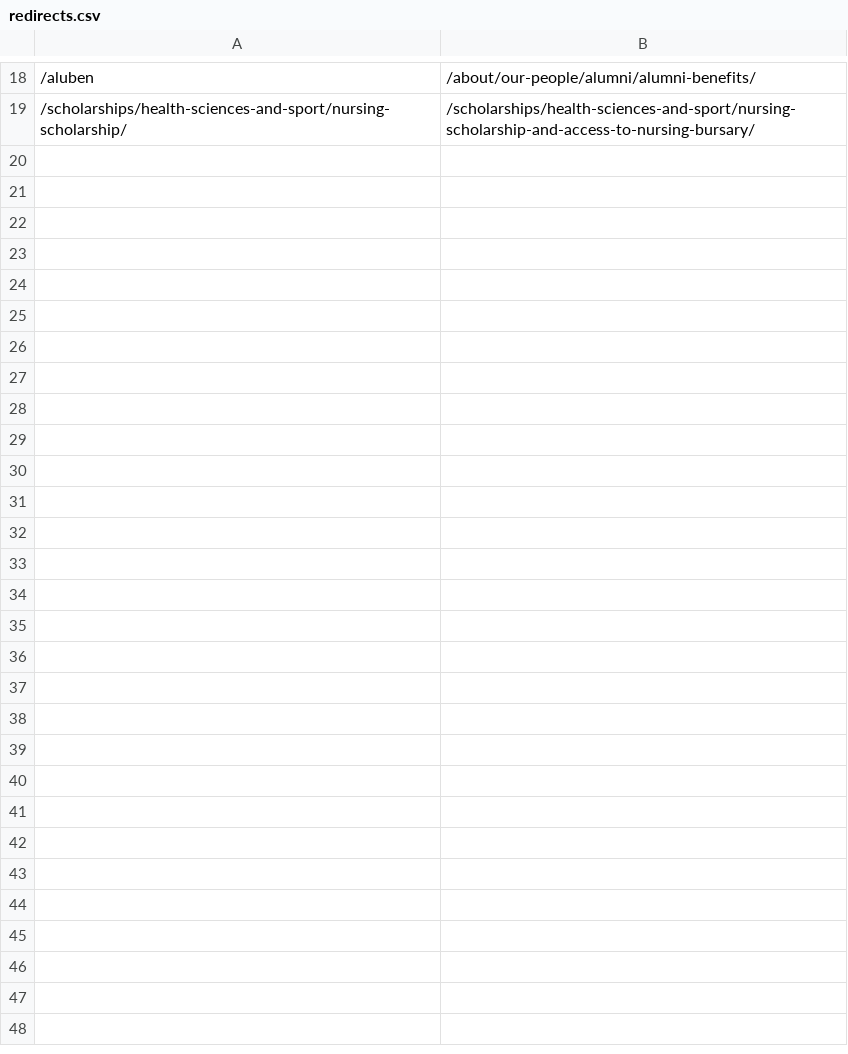
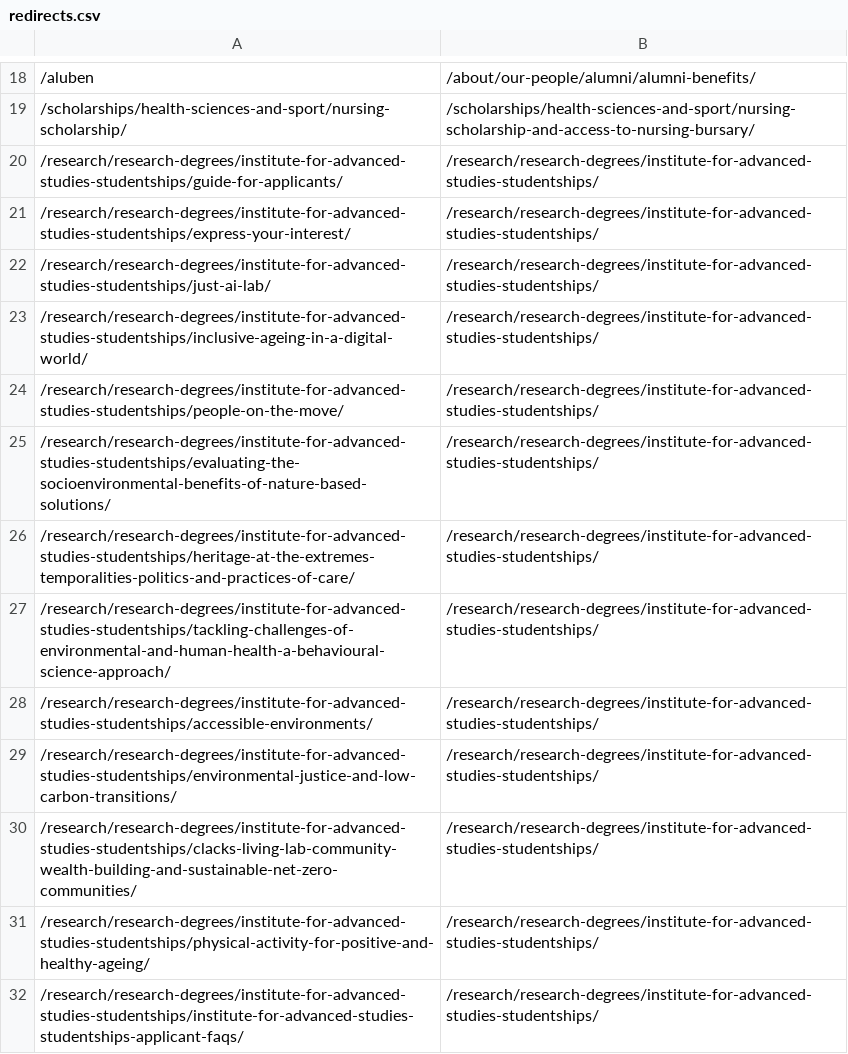
Before and after one commit to stirweb/stirling, a CSV file: medias/Categorised/Dist/php/smart-404/redirects.csv, drawn as a sheet; only a part is shown, gaps mark what is left out.

Commit message:
update redirects file

```diff
--- a/medias/Categorised/Dist/php/smart-404/redirects.csv
+++ b/medias/Categorised/Dist/php/smart-404/redirects.csv
@@ -19 +19,14 @@
 /scholarships/health-sciences-and-sport/nursing-scholarship/,/scholarships/health-sciences-and-sport/nursing-scholarship-and-access-to-nursing-bursary/
+/research/research-degrees/institute-for-advanced-studies-studentships/guide-for-applicants/,/research/research-degrees/institute-for-advanced-studies-studentships/
+/research/research-degrees/institute-for-advanced-studies-studentships/express-your-interest/,/research/research-degrees/institute-for-advanced-studies-studentships/
+/research/research-degrees/institute-for-advanced-studies-studentships/just-ai-lab/,/research/research-degrees/institute-for-advanced-studies-studentships/
+/research/research-degrees/institute-for-advanced-studies-studentships/inclusive-ageing-in-a-digital-world/,/research/research-degrees/institute-for-advanced-studies-studentships/
+/research/research-degrees/institute-for-advanced-studies-studentships/people-on-the-move/,/research/research-degrees/institute-for-advanced-studies-studentships/
+/research/research-degrees/institute-for-advanced-studies-studentships/evaluating-the-socioenvironmental-benefits-of-nature-based-solutions/,/research/research-degrees/institute-for-advanced-studies-studentships/
+/research/research-degrees/institute-for-advanced-studies-studentships/heritage-at-the-extremes-temporalities-politics-and-practices-of-care/,/research/research-degrees/institute-for-advanced-studies-studentships/
+/research/research-degrees/institute-for-advanced-studies-studentships/tackling-challenges-of-environmental-and-human-health-a-behavioural-science-approach/,/research/research-degrees/institute-for-advanced-studies-studentships/
+/research/research-degrees/institute-for-advanced-studies-studentships/accessible-environments/,/research/research-degrees/institute-for-advanced-studies-studentships/
+/research/research-degrees/institute-for-advanced-studies-studentships/environmental-justice-and-low-carbon-transitions/,/research/research-degrees/institute-for-advanced-studies-studentships/
+/research/research-degrees/institute-for-advanced-studies-studentships/clacks-living-lab-community-wealth-building-and-sustainable-net-zero-communities/,/research/research-degrees/institute-for-advanced-studies-studentships/
+/research/research-degrees/institute-for-advanced-studies-studentships/physical-activity-for-positive-and-healthy-ageing/,/research/research-degrees/institute-for-advanced-studies-studentships/
+/research/research-degrees/institute-for-advanced-studies-studentships/institute-for-advanced-studies-studentships-applicant-faqs/,/research/research-degrees/institute-for-advanced-studies-studentships/
```
